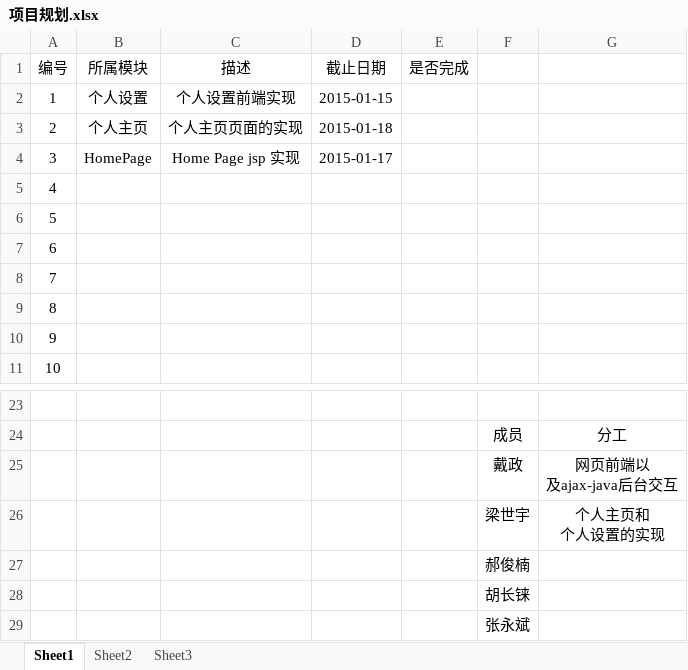
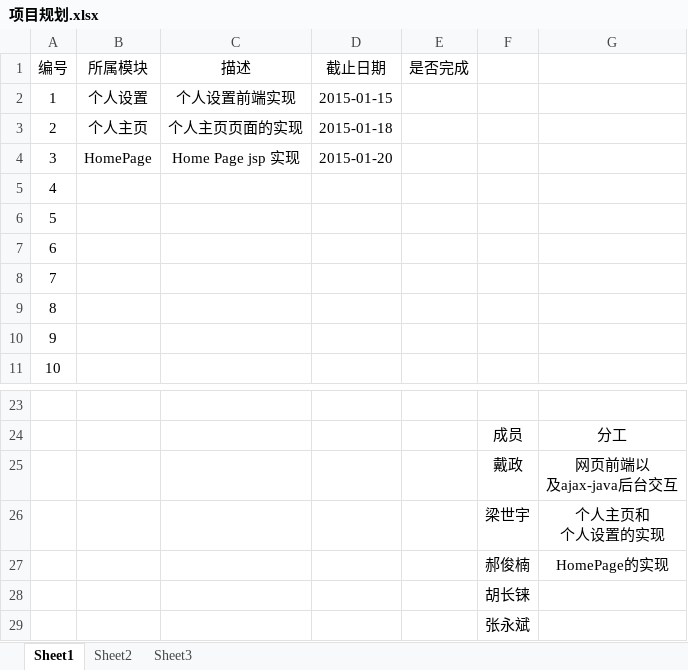
Before and after one commit to ZenDay/likins, an Excel workbook: 项目规划.xlsx, sheet Sheet1, drawn as a sheet; only a part is shown, gaps mark what is left out; values as stored, in another font and other column widths than the file's, no borders; the diff names each change by its address in the sheet, - before the commit and + after, or states it on an @@ line.

Commit message:
no message

```diff
--- a/项目规划.xlsx (sheet Sheet1)
+++ b/项目规划.xlsx (sheet Sheet1)
-D4 (截止日期): 2015-01-17
+D4 (截止日期): 2015-01-20
-G27: (empty)
+G27: HomePage的实现
```
